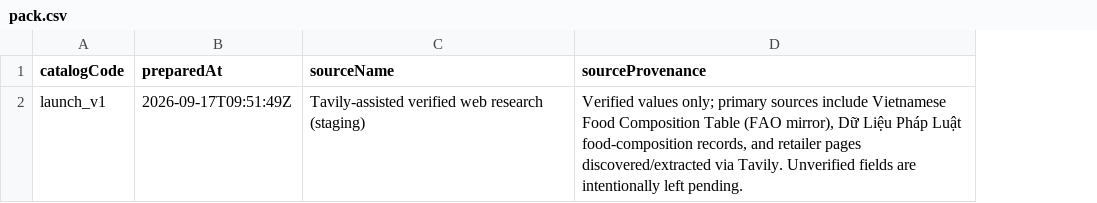
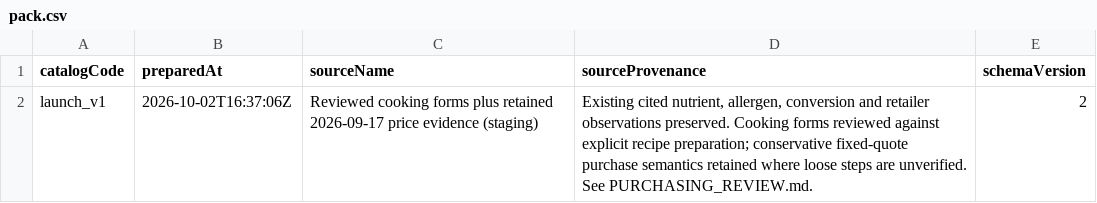
Before and after one commit to giang0110/Bepnha, a CSV file: docs/catalog/staging/pack.csv, drawn as a sheet; the diff names each change by its address in the sheet, - before the commit and + after, or states it on an @@ line.

```diff
--- a/docs/catalog/staging/pack.csv
+++ b/docs/catalog/staging/pack.csv
+column E (schemaVersion), row 2: 2
-B2 (preparedAt): 2026-09-17T09:51:49Z
+B2 (preparedAt): 2026-10-02T16:37:06Z
-C2 (sourceName): Tavily-assisted verified web research (staging)
+C2 (sourceName): Reviewed cooking forms plus retained 2026-09-17 price evidence (staging)
-D2 (sourceProvenance): Verified values only; primary sources include Vietnamese Food Composition Table (FAO mirror), Dữ Liệu Pháp Luật food-composition records, and retailer pages discovered/extracted via Tavily. Unverified fields are intentionally left pending.
+D2 (sourceProvenance): Existing cited nutrient, allergen, conversion and retailer observations preserved. Cooking forms reviewed against explicit recipe preparation; conservative fixed-quote purchase semantics retained where loose steps are unverified. See PURCHASING_REVIEW.md.
```
Also changed, not shown: docs/catalog/staging/foods.csv, docs/catalog/staging/meal_option_components.csv, 38 other files.
